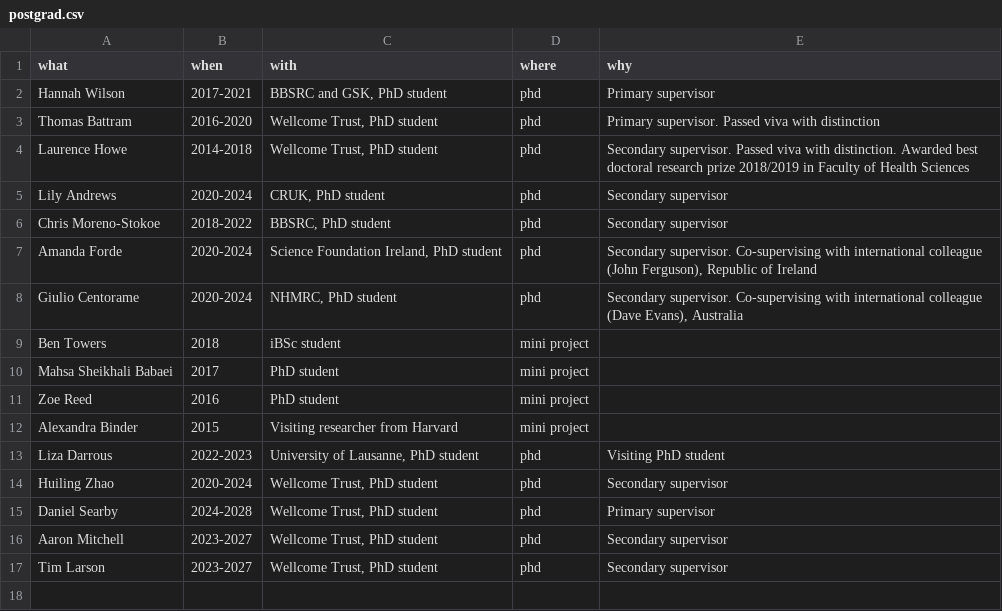
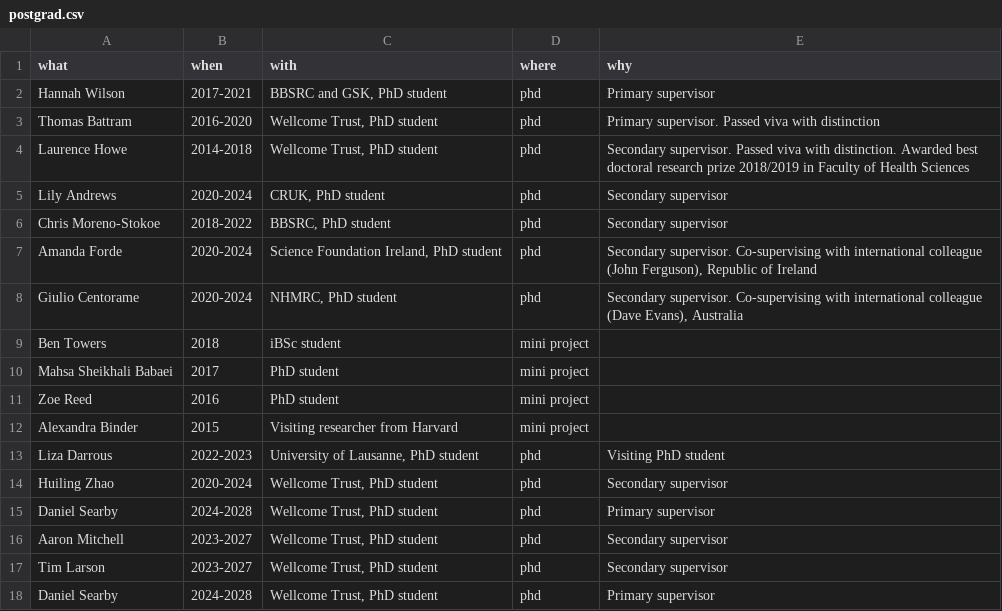
Before and after one commit to explodecomputer/cv, a CSV file: data/postgrad.csv, drawn as a sheet.

```diff
--- a/data/postgrad.csv
+++ b/data/postgrad.csv
@@ -17 +17,2 @@ Aaron Mitchell,2023-2027,"Wellcome Trust, PhD student",phd,Secondary supervisor
 Tim Larson,2023-2027,"Wellcome Trust, PhD student",phd,Secondary supervisor
+Daniel Searby,2024-2028,"Wellcome Trust, PhD student",phd,Primary supervisor
```
Also changed, not shown: data/pubs.csv, data/selected_pubs.csv, 7 other files.
